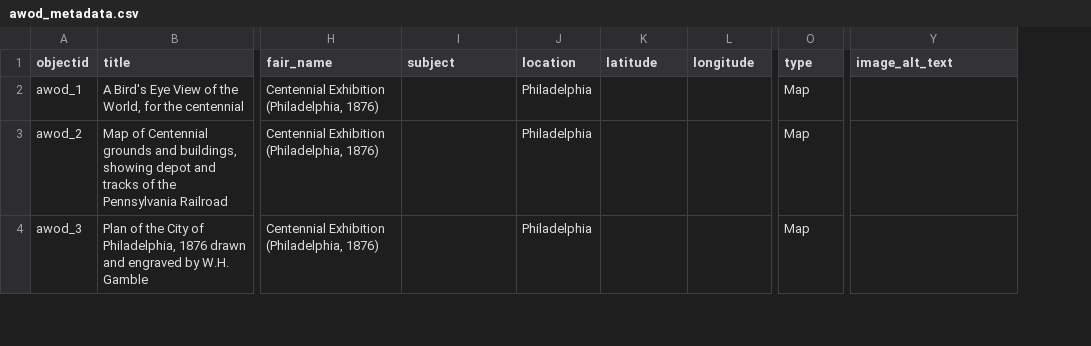
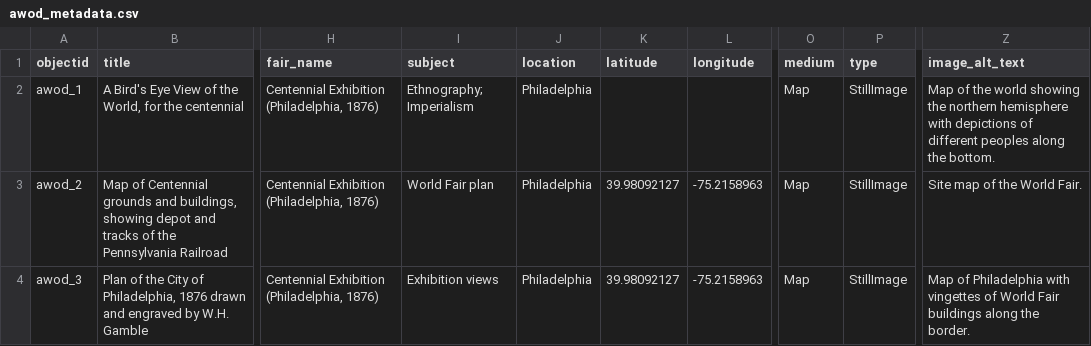
Before and after one commit to Osher-Map-Library/a-world-on-display, a CSV file: _data/awod_metadata.csv, drawn as a sheet; only a part is shown, gaps mark what is left out; addresses are those after the commit; the diff covers the shown part only; the diff names each change by its address in the sheet, - before the commit and + after, or states it on an @@ line.

Commit message:
update logos and metadata

```diff
--- a/_data/awod_metadata.csv
+++ b/_data/awod_metadata.csv
+column P (type), rows 2-4: all StillImage
-O1: type
+O1: medium
-I2 (subject): (empty)
+I2 (subject): Ethnography; Imperialism
-Z2 (image_alt_text): (empty)
+Z2 (image_alt_text): Map of the world showing the northern hemisphere with depictions of different peoples along the bottom.
-I3 (subject): (empty)
+I3 (subject): World Fair plan
-K3:K4 (latitude): (empty)
+K3:K4 (latitude): 39.98092127
-L3:L4 (longitude): (empty)
+L3:L4 (longitude): -75.2158963
-Z3 (image_alt_text): (empty)
+Z3 (image_alt_text): Site map of the World Fair.
-I4 (subject): (empty)
+I4 (subject): Exhibition views
-Z4 (image_alt_text): (empty)
+Z4 (image_alt_text): Map of Philadelphia with vingettes of World Fair buildings along the border.
```
Also changed, not shown: 130 edited cells elsewhere in this file, _data/config-metadata.csv, 3 other files.
